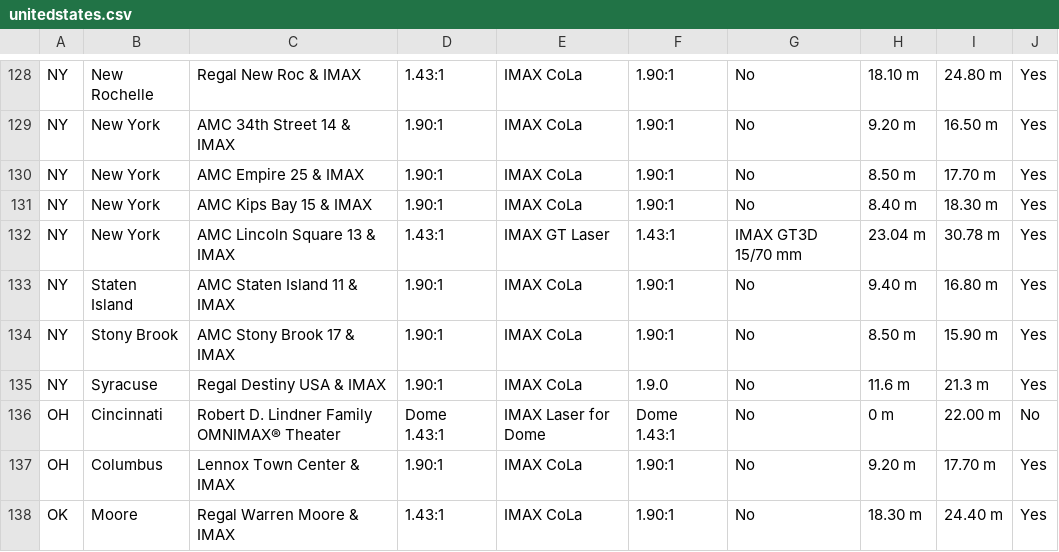
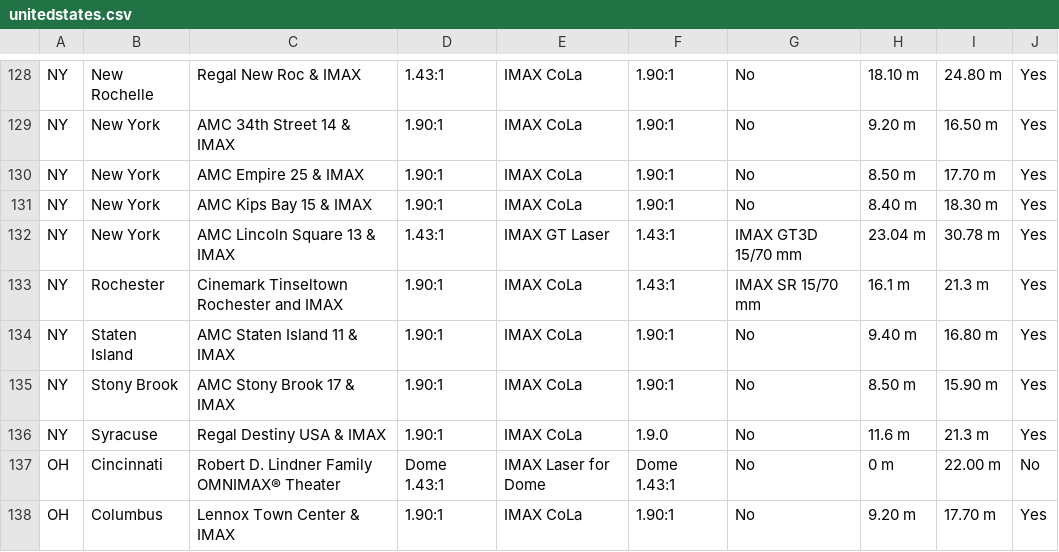
Before and after one commit to r-imax/imaxguide, a CSV file: data/americas/unitedstates.csv, drawn as a sheet; only a part is shown, gaps mark what is left out; the shorter side is filled out with more unchanged rows.

Commit message:
Update unitedstates.csv to add Rochester, NY

```diff
--- a/data/americas/unitedstates.csv
+++ b/data/americas/unitedstates.csv
@@ -132,2 +132,3 @@ NY,New York,AMC Kips Bay 15 & IMAX,1.90:1,IMAX CoLa,1.90:1,No,8.40 m,18.30 m,Yes
 NY,New York,AMC Lincoln Square 13 & IMAX,1.43:1,IMAX GT Laser,1.43:1,IMAX GT3D 15/70 mm,23.04 m,30.78 m,Yes
+NY,Rochester,Cinemark Tinseltown Rochester and IMAX,1.90:1,IMAX CoLa,1.43:1,IMAX SR 15/70 mm,16.1 m,21.3 m,Yes
 NY,Staten Island,AMC Staten Island 11 & IMAX,1.90:1,IMAX CoLa,1.90:1,No,9.40 m,16.80 m,Yes
```
